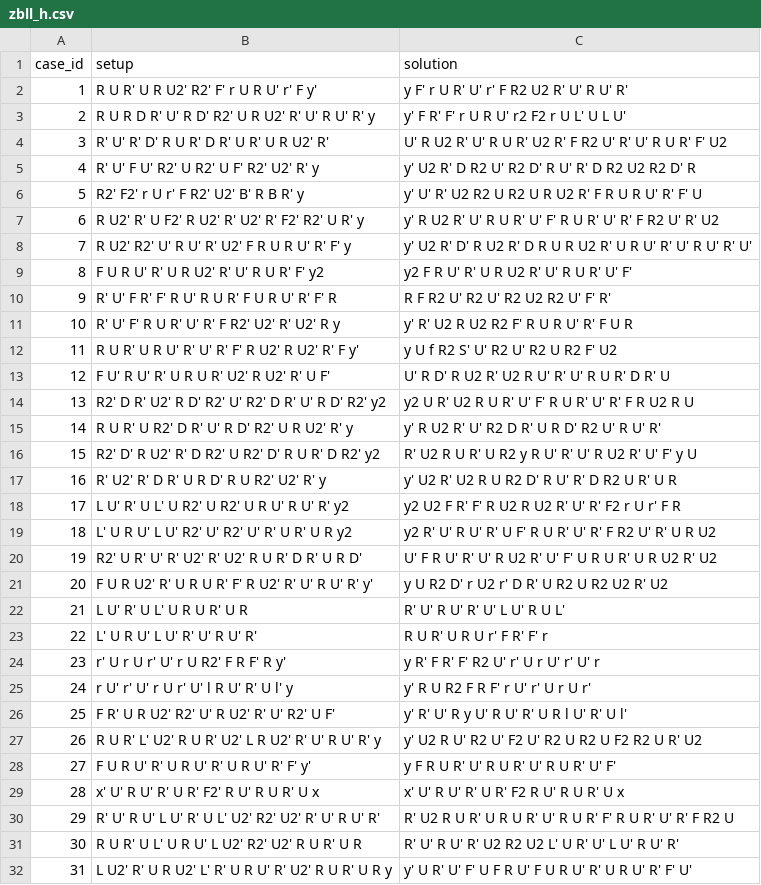
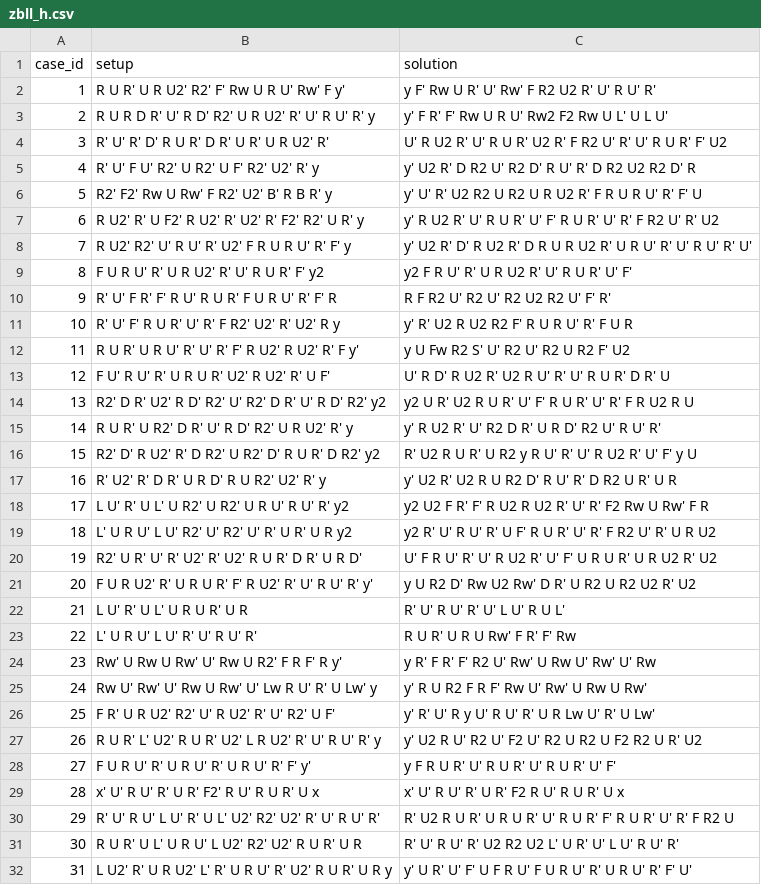
Before and after one commit to crisszkutnik/Cubitorium, a CSV file: algs/3x3_zbll/zbll_h.csv, drawn as a sheet; only a part is shown.

```diff
--- a/algs/3x3_zbll/zbll_h.csv
+++ b/algs/3x3_zbll/zbll_h.csv
@@ -1,7 +1,7 @@
 case_id, setup, solution
-1, R U R' U R U2' R2' F' r U R U' r' F y', y F' r U R' U' r' F R2 U2 R' U' R U' R'
-2, R U R D R' U' R D' R2' U R U2' R' U' R U' R' y, y' F R' F' r U R U' r2 F2 r U L' U L U'
+1, R U R' U R U2' R2' F' Rw U R U' Rw' F y', y F' Rw U R' U' Rw' F R2 U2 R' U' R U' R'
+2, R U R D R' U' R D' R2' U R U2' R' U' R U' R' y, y' F R' F' Rw U R U' Rw2 F2 Rw U L' U L U'
 3, R' U' R' D' R U R' D R' U R' U R U2' R', U' R U2 R' U' R U R' U2 R' F R2 U' R' U' R U R' F' U2
 4, R' U' F U' R2' U R2' U F' R2' U2' R' y, y' U2 R' D R2 U' R2 D' R U' R' D R2 U2 R2 D' R
-5, R2' F2' r U r' F R2' U2' B' R B R' y, y' U' R' U2 R2 U R2 U R U2 R' F R U R U' R' F' U
+5, R2' F2' Rw U Rw' F R2' U2' B' R B R' y, y' U' R' U2 R2 U R2 U R U2 R' F R U R U' R' F' U
 6, R U2' R' U F2' R U2' R' U2' R' F2' R2' U R' y, y' R U2 R' U' R U R' U' F' R U R' U' R' F R2 U' R' U2
@@ -11,3 +11,3 @@ case_id, setup, solution
 10, R' U' F' R U R' U' R' F R2' U2' R' U2' R y, y' R' U2 R U2 R2 F' R U R U' R' F U R
-11, R U R' U R U' R' U' R' F' R U2' R U2' R' F y', y U f R2 S' U' R2 U' R2 U R2 F' U2
+11, R U R' U R U' R' U' R' F' R U2' R U2' R' F y', y U Fw R2 S' U' R2 U' R2 U R2 F' U2
 12, F U' R U' R' U R U R' U2' R U2' R' U F', U' R D' R U2 R' U2 R U' R' U' R U R' D R' U
@@ -17,11 +17,11 @@ case_id, setup, solution
 16, R' U2' R' D R' U R D' R U R2' U2' R' y, y' U2 R' U2 R U R2 D' R U' R' D R2 U R' U R
-17, L U' R' U L' U R2' U R2' U R U' R U' R' y2, y2 U2 F R' F' R U2 R U2 R' U' R' F2 r U r' F R
+17, L U' R' U L' U R2' U R2' U R U' R U' R' y2, y2 U2 F R' F' R U2 R U2 R' U' R' F2 Rw U Rw' F R
 18, L' U R U' L U' R2' U' R2' U' R' U R' U R y2, y2 R' U' R U' R' U F' R U R' U' R' F R2 U' R' U R U2
 19, R2' U R' U' R' U2' R' U2' R U R' D R' U R D', U' F R U' R' U' R U2 R' U' F' U R U R' U R U2 R' U2
-20, F U R U2' R' U R U R' F' R U2' R' U' R U' R' y', y U R2 D' r U2 r' D R' U R2 U R2 U2 R' U2
+20, F U R U2' R' U R U R' F' R U2' R' U' R U' R' y', y U R2 D' Rw U2 Rw' D R' U R2 U R2 U2 R' U2
 21, L U' R' U L' U R U R' U R, R' U' R U' R' U' L U' R U L'
-22, L' U R U' L U' R' U' R U' R', R U R' U R U r' F R' F' r
-23, r' U r U r' U' r U R2' F R F' R y', y R' F R' F' R2 U' r' U r U' r' U' r
-24, r U' r' U' r U r' U' l R U' R' U l' y, y' R U R2 F R F' r U' r' U r U r'
-25, F R' U R U2' R2' U' R U2' R' U' R2' U F', y' R' U' R y U' R U' R' U R l U' R' U l'
+22, L' U R U' L U' R' U' R U' R', R U R' U R U Rw' F R' F' Rw
+23, Rw' U Rw U Rw' U' Rw U R2' F R F' R y', y R' F R' F' R2 U' Rw' U Rw U' Rw' U' Rw
+24, Rw U' Rw' U' Rw U Rw' U' Lw R U' R' U Lw' y, y' R U R2 F R F' Rw U' Rw' U Rw U Rw'
+25, F R' U R U2' R2' U' R U2' R' U' R2' U F', y' R' U' R y U' R U' R' U R Lw U' R' U Lw'
 26, R U R' L' U2' R U R' U2' L R U2' R' U' R U' R' y, y' U2 R U' R2 U' F2 U' R2 U R2 U F2 R2 U R' U2
```
Also changed, not shown: algs/3x3_cfop/oll.csv, algs/3x3_zbll/zbll_l.csv, 16 other files.
